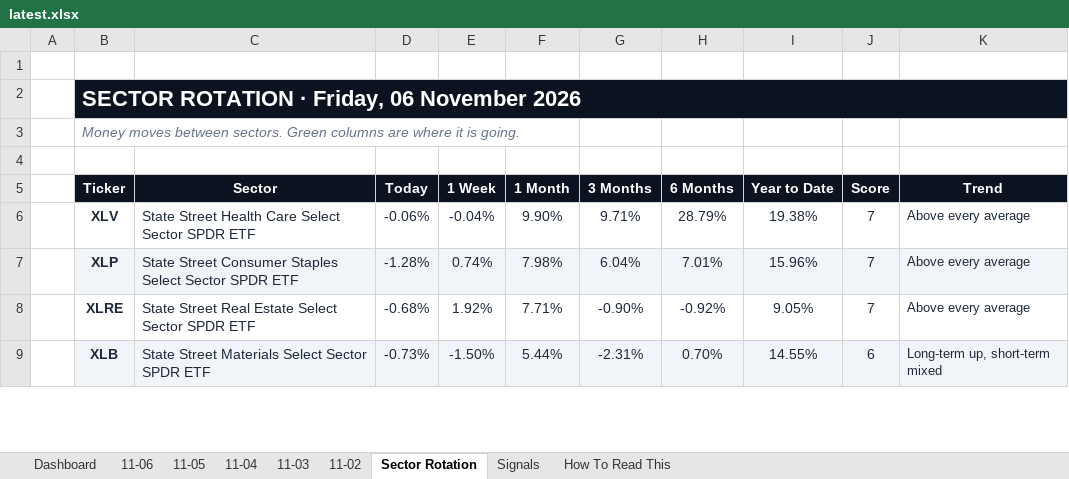
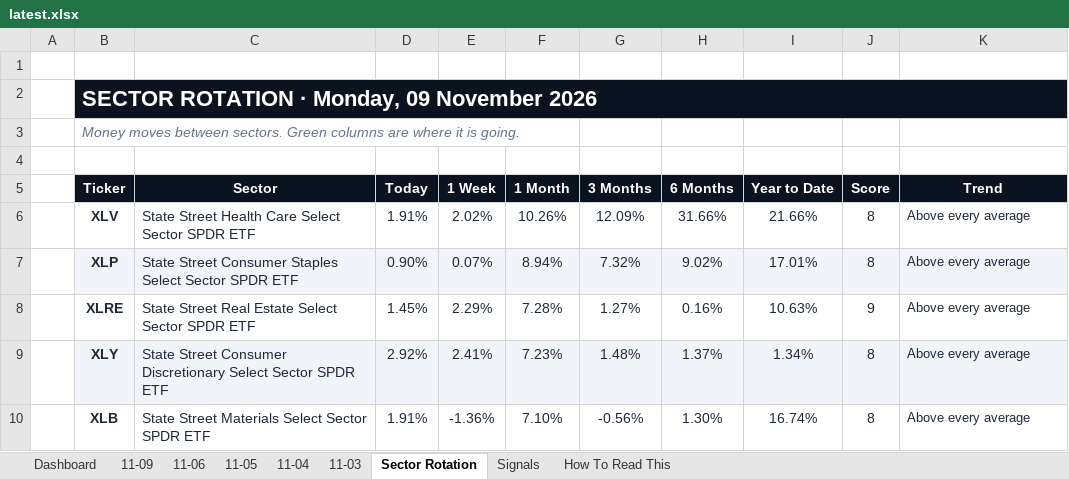
Before and after one commit to GeoWizard4645/Stock-Analysis-for-my-Grandpa, an Excel workbook: docs/data/latest.xlsx, sheet Sector Rotation, drawn as a sheet; only a part is shown; values as stored, in another font and other column widths than the file's, no borders; conditional formats not drawn; addresses are those after the commit; the diff covers the shown part only; the diff names each change by its address in the sheet, - before the commit and + after, or states it on an @@ line.

```diff
--- a/docs/data/latest.xlsx (sheet Sector Rotation)
+++ b/docs/data/latest.xlsx (sheet Sector Rotation)
-sheet tab: 11-02
+sheet tab: 11-09
-B2 (Ticker): SECTOR ROTATION · Friday, 06 November 2026
+B2 (Ticker): SECTOR ROTATION · Monday, 09 November 2026
-D6 (Today): -0.06%
+D6 (Today): 1.91%
-E6 (1 Week): -0.04%
+E6 (1 Week): 2.02%
-F6 (1 Month): 9.90%
+F6 (1 Month): 10.26%
-G6 (3 Months): 9.71%
+G6 (3 Months): 12.09%
-H6 (6 Months): 28.79%
+H6 (6 Months): 31.66%
-I6 (Year to Date): 19.38%
+I6 (Year to Date): 21.66%
-J6:J7 (Score): 7
+J6:J7 (Score): 8
-D7 (Today): -1.28%
+D7 (Today): 0.90%
-E7 (1 Week): 0.74%
+E7 (1 Week): 0.07%
-F7 (1 Month): 7.98%
+F7 (1 Month): 8.94%
-G7 (3 Months): 6.04%
+G7 (3 Months): 7.32%
-H7 (6 Months): 7.01%
+H7 (6 Months): 9.02%
-I7 (Year to Date): 15.96%
+I7 (Year to Date): 17.01%
-D8 (Today): -0.68%
+D8 (Today): 1.45%
-E8 (1 Week): 1.92%
+E8 (1 Week): 2.29%
-F8 (1 Month): 7.71%
+F8 (1 Month): 7.28%
-G8 (3 Months): -0.90%
+G8 (3 Months): 1.27%
-H8 (6 Months): -0.92%
+H8 (6 Months): 0.16%
-I8 (Year to Date): 9.05%
+I8 (Year to Date): 10.63%
-J8 (Score): 7
+J8 (Score): 9
+row 9:  | XLY | State Street Consumer Discretionary Select Sector SPDR ETF | 2.92% | 2.41% | 7.23% | 1.48% | 1.37% | 1.34% | 8 | Above every average
-B10:K10 fill: #F1F5F9
+B10:K10 fill: none
-D10 (Today): -0.73%
+D10 (Today): 1.91%
-E10 (1 Week): -1.50%
+E10 (1 Week): -1.36%
-F10 (1 Month): 5.44%
+F10 (1 Month): 7.10%
-G10 (3 Months): -2.31%
+G10 (3 Months): -0.56%
-H10 (6 Months): 0.70%
+H10 (6 Months): 1.30%
-I10 (Year to Date): 14.55%
+I10 (Year to Date): 16.74%
-J10 (Score): 6
+J10 (Score): 8
-K10 (Trend): Long-term up, short-term mixed
+K10 (Trend): Above every average
```
Also changed, not shown: 1 added row, 2 removed rows, 38 edited cells and cell formats elsewhere in this sheet, sheet Signals, sheet Dashboard, sheet 11-06, sheet 11-05, sheet 11-03, sheet 11-04, 1 other file.
